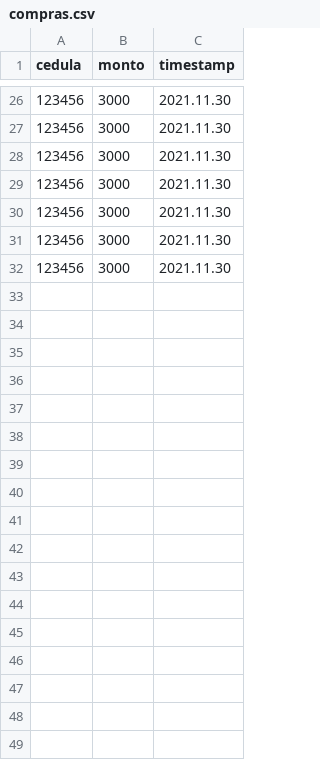
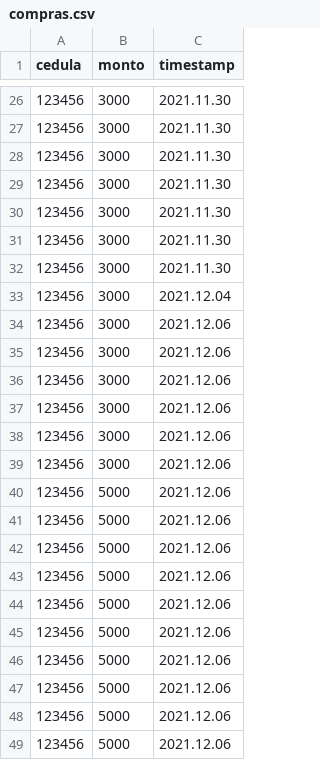
Before and after one commit to DPOO-JJ/proyecto-1, a CSV file: proyecto-1/data/compras.csv, drawn as a sheet; only a part is shown, gaps mark what is left out.

```diff
--- a/proyecto-1/data/compras.csv
+++ b/proyecto-1/data/compras.csv
@@ -32 +32,18 @@ cedula,monto,timestamp
 123456,3000,2021.11.30
+123456,3000,2021.12.04
+123456,3000,2021.12.06
+123456,3000,2021.12.06
+123456,3000,2021.12.06
+123456,3000,2021.12.06
+123456,3000,2021.12.06
+123456,3000,2021.12.06
+123456,5000,2021.12.06
+123456,5000,2021.12.06
+123456,5000,2021.12.06
+123456,5000,2021.12.06
+123456,5000,2021.12.06
+123456,5000,2021.12.06
+123456,5000,2021.12.06
+123456,5000,2021.12.06
+123456,5000,2021.12.06
+123456,5000,2021.12.06
```
Also changed, not shown: proyecto-1/data/clientes.csv, proyecto-1/data/lotes.csv, 19 other files.
